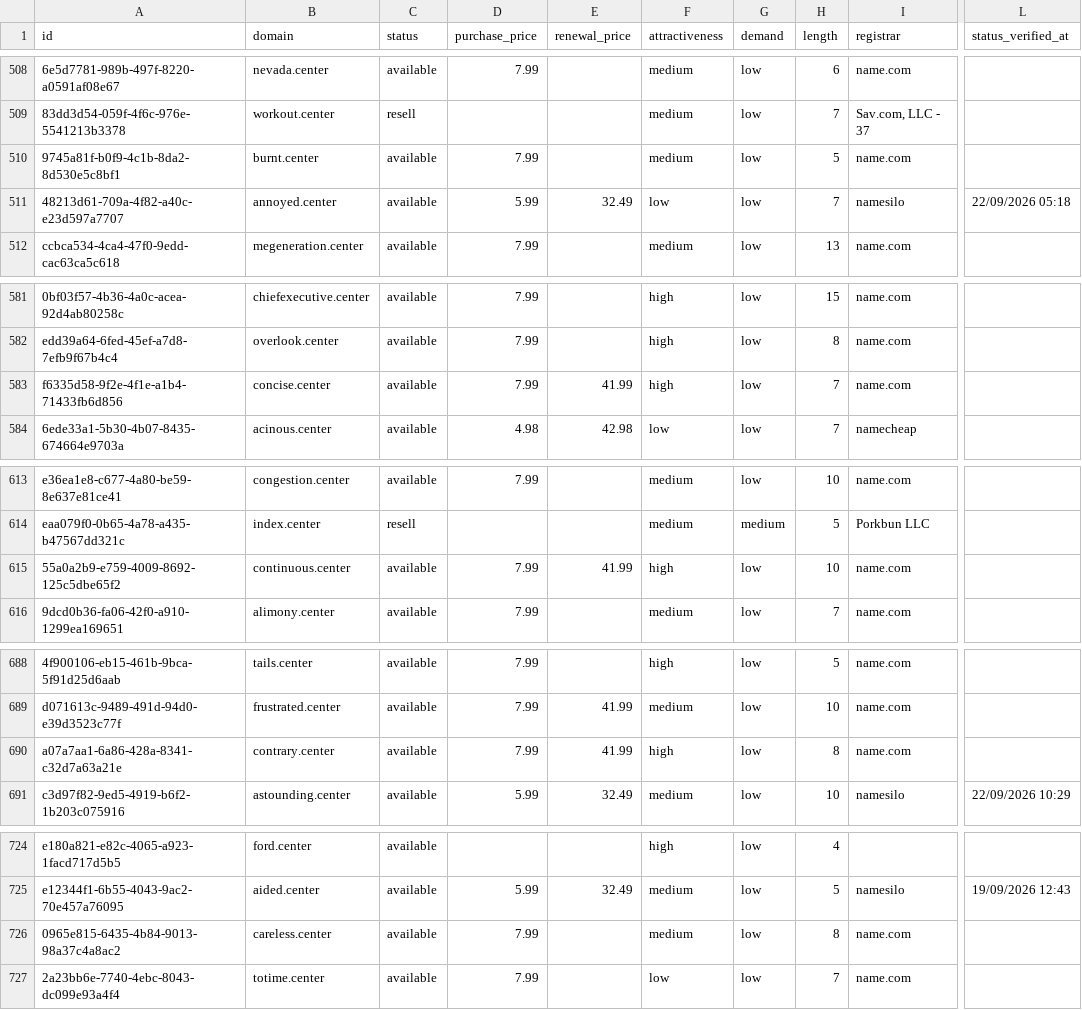
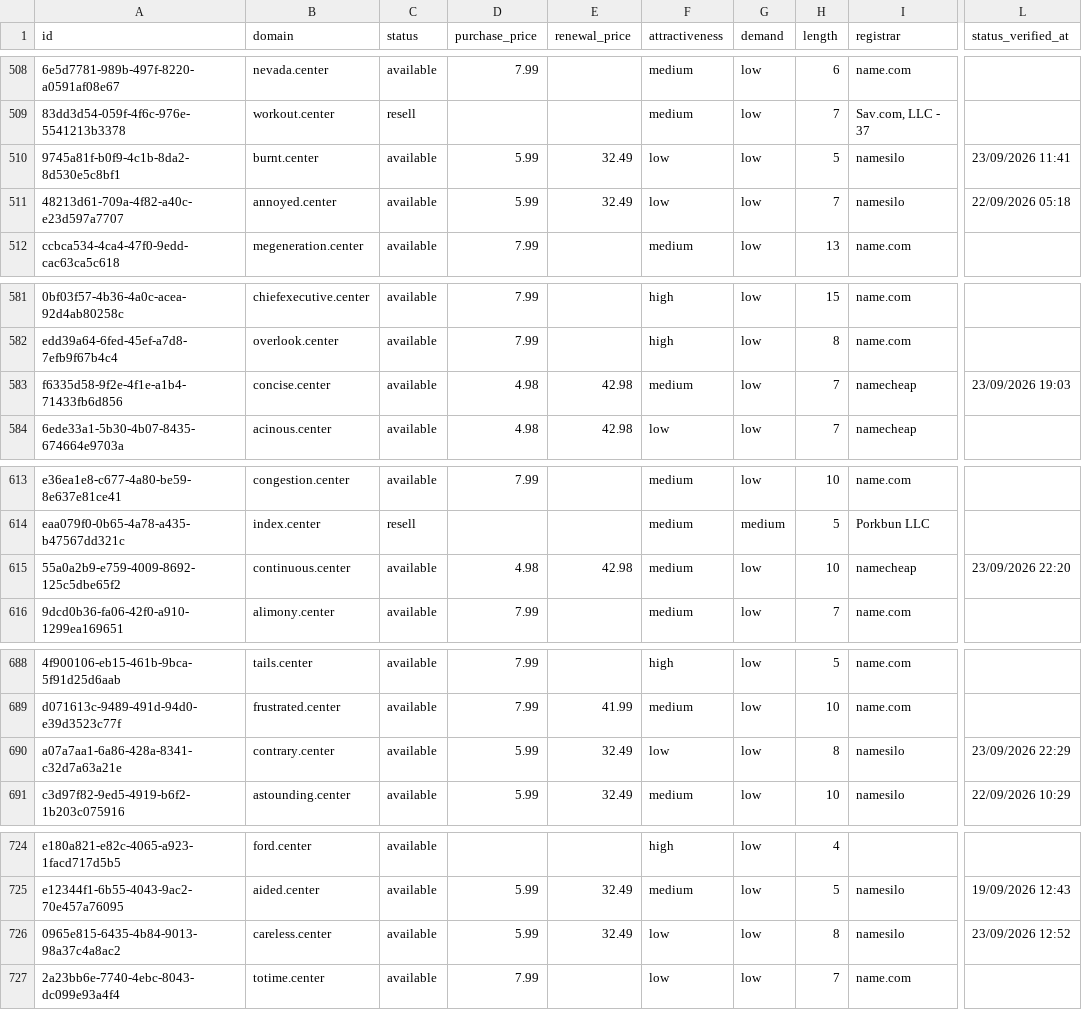
Before and after one commit to UniqueDomains/center-oneword-domains, a CSV file: center.csv, drawn as a sheet; only a part is shown, gaps mark what is left out; the diff covers the shown part only; the diff names each change by its address in the sheet, - before the commit and + after, or states it on an @@ line.

```diff
--- a/center.csv
+++ b/center.csv
-D510 (purchase_price): 7.99
+D510 (purchase_price): 5.99
-E510 (renewal_price): (empty)
+E510 (renewal_price): 32.49
-F510 (attractiveness): medium
+F510 (attractiveness): low
-I510 (registrar): name.com
+I510 (registrar): namesilo
-L510 (status_verified_at): (empty)
+L510 (status_verified_at): 23/09/2026 11:41
-D583 (purchase_price): 7.99
+D583 (purchase_price): 4.98
-E583 (renewal_price): 41.99
+E583 (renewal_price): 42.98
-F583 (attractiveness): high
+F583 (attractiveness): medium
-I583 (registrar): name.com
+I583 (registrar): namecheap
-L583 (status_verified_at): (empty)
+L583 (status_verified_at): 23/09/2026 19:03
-D615 (purchase_price): 7.99
+D615 (purchase_price): 4.98
-E615 (renewal_price): 41.99
+E615 (renewal_price): 42.98
-F615 (attractiveness): high
+F615 (attractiveness): medium
-I615 (registrar): name.com
+I615 (registrar): namecheap
-L615 (status_verified_at): (empty)
+L615 (status_verified_at): 23/09/2026 22:20
-D690 (purchase_price): 7.99
+D690 (purchase_price): 5.99
-E690 (renewal_price): 41.99
+E690 (renewal_price): 32.49
-F690 (attractiveness): high
+F690 (attractiveness): low
-I690 (registrar): name.com
+I690 (registrar): namesilo
-L690 (status_verified_at): (empty)
+L690 (status_verified_at): 23/09/2026 22:29
-D726 (purchase_price): 7.99
+D726 (purchase_price): 5.99
-E726 (renewal_price): (empty)
+E726 (renewal_price): 32.49
-F726 (attractiveness): medium
+F726 (attractiveness): low
-I726 (registrar): name.com
+I726 (registrar): namesilo
-L726 (status_verified_at): (empty)
+L726 (status_verified_at): 23/09/2026 12:52
```
Also changed, not shown: 2 added rows, 2 removed rows and 88 edited cells elsewhere in this file, 4 other files.
